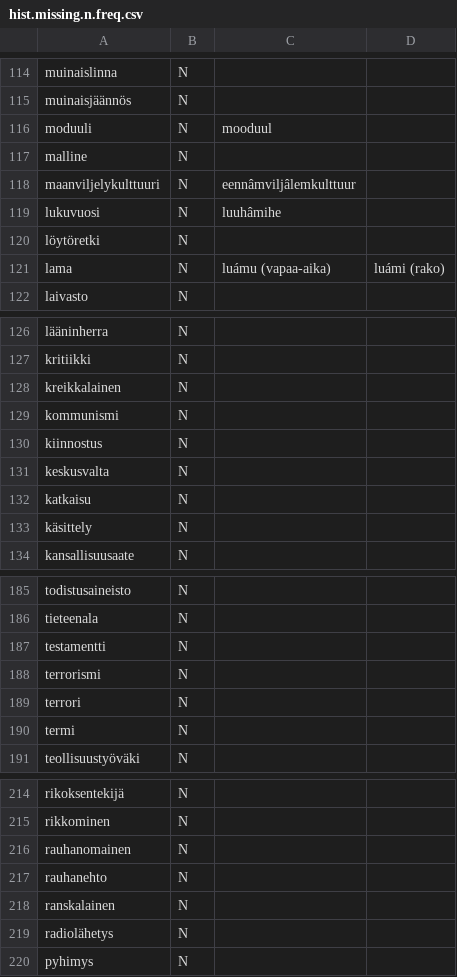
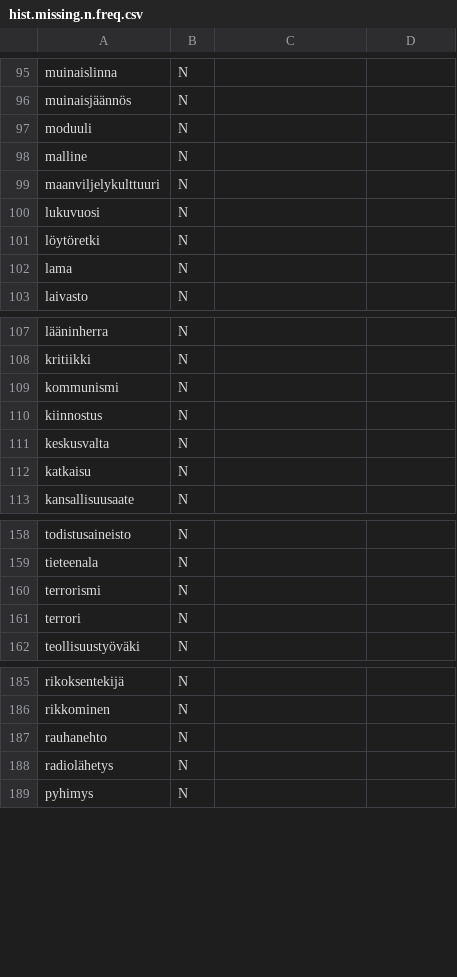
Before and after one commit to giellalt/dict-fin-smn, a CSV file: inc/2025/hist.missing.n.freq.csv, drawn as a sheet; only a part is shown, gaps mark what is left out; the diff covers the shown part only.

```diff
--- a/inc/2025/hist.missing.n.freq.csv
+++ b/inc/2025/hist.missing.n.freq.csv
@@ -115,8 +96,8 @@ muinaislinna	N
 muinaisjäännös	N	
-moduuli	N	mooduul
+moduuli	N	
 malline	N	
-maanviljelykulttuuri	N	eennâmviljâlemkulttuur
-lukuvuosi	N	luuhâmihe
+maanviljelykulttuuri	N	
+lukuvuosi	N	
 löytöretki	N	
-lama	N	luámu (vapaa-aika)	luámi (rako)
+lama	N	
 laivasto	N	
@@ -127,3 +108,2 @@ lääninherra	N
 kritiikki	N	
-kreikkalainen	N	
 kommunismi	N	
@@ -132,3 +112,2 @@ keskusvalta	N
 katkaisu	N	
-käsittely	N	
 kansallisuusaate	N	
@@ -186,6 +159,4 @@ todistusaineisto	N
 tieteenala	N	
-testamentti	N	
 terrorismi	N	
 terrori	N	
-termi	N	
 teollisuustyöväki	N	
@@ -215,5 +186,3 @@ rikoksentekijä	N
 rikkominen	N	
-rauhanomainen	N	
 rauhanehto	N	
-ranskalainen	N	
 radiolähetys	N	
```
Also changed, not shown: 1 added row, 30 removed rows and 10 edited cells elsewhere in this file.
